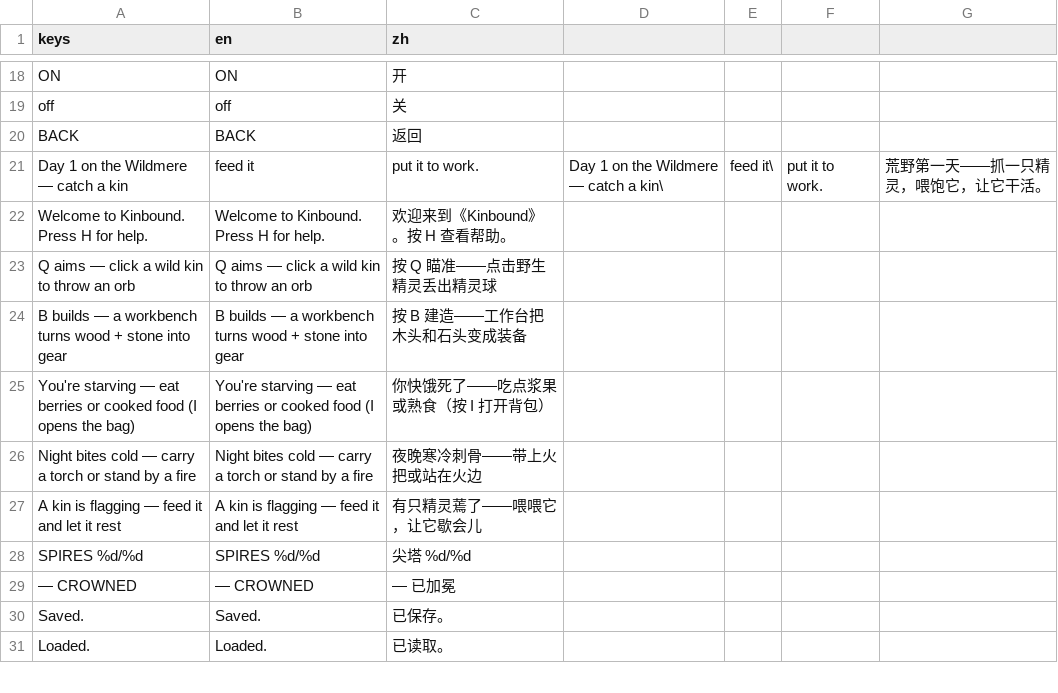
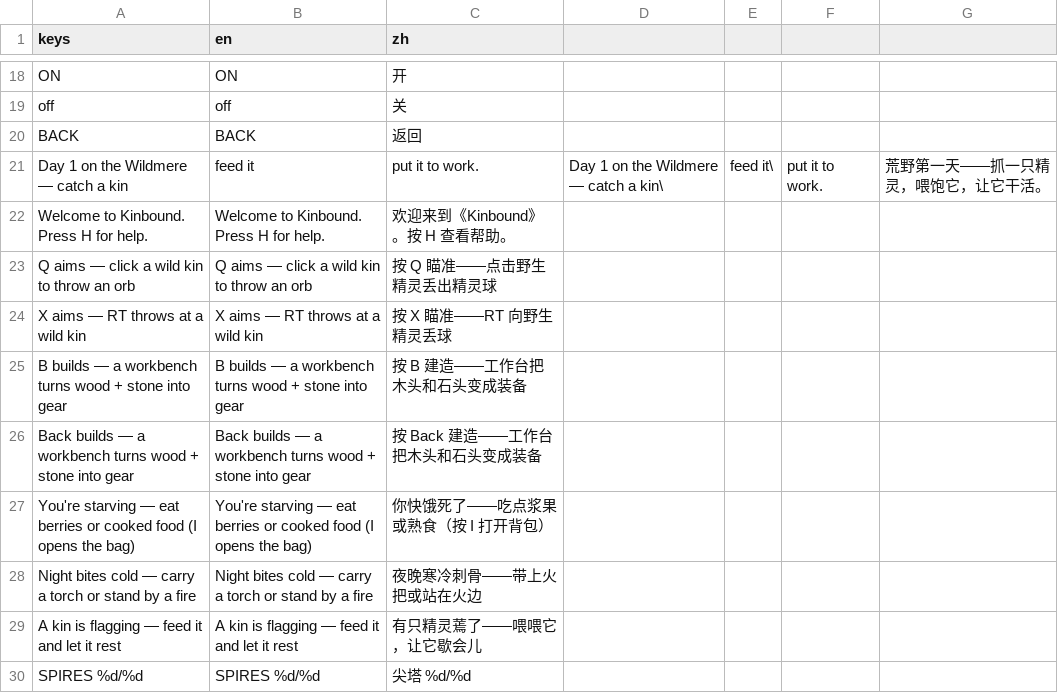
Before and after one commit to biggameking/PLG, a CSV file: locale/zh.csv, drawn as a sheet; only a part is shown, gaps mark what is left out; the shorter side is filled out with more unchanged rows.

```diff
--- a/locale/zh.csv
+++ b/locale/zh.csv
@@ -23,3 +23,5 @@ Welcome to Kinbound. Press H for help.,Welcome to Kinbound. Press H for help.,
 Q aims — click a wild kin to throw an orb,Q aims — click a wild kin to throw an orb,按 Q 瞄准——点击野生精灵丢出精灵球
+X aims — RT throws at a wild kin,X aims — RT throws at a wild kin,按 X 瞄准——RT 向野生精灵丢球
 B builds — a workbench turns wood + stone into gear,B builds — a workbench turns wood + stone into gear,按 B 建造——工作台把木头和石头变成装备
+Back builds — a workbench turns wood + stone into gear,Back builds — a workbench turns wood + stone into gear,按 Back 建造——工作台把木头和石头变成装备
 You're starving — eat berries or cooked food (I opens the bag),You're starving — eat berries or cooked food (I opens the bag),你快饿死了——吃点浆果或熟食（按 I 打开背包）
```
Also changed, not shown: 24 other files.
